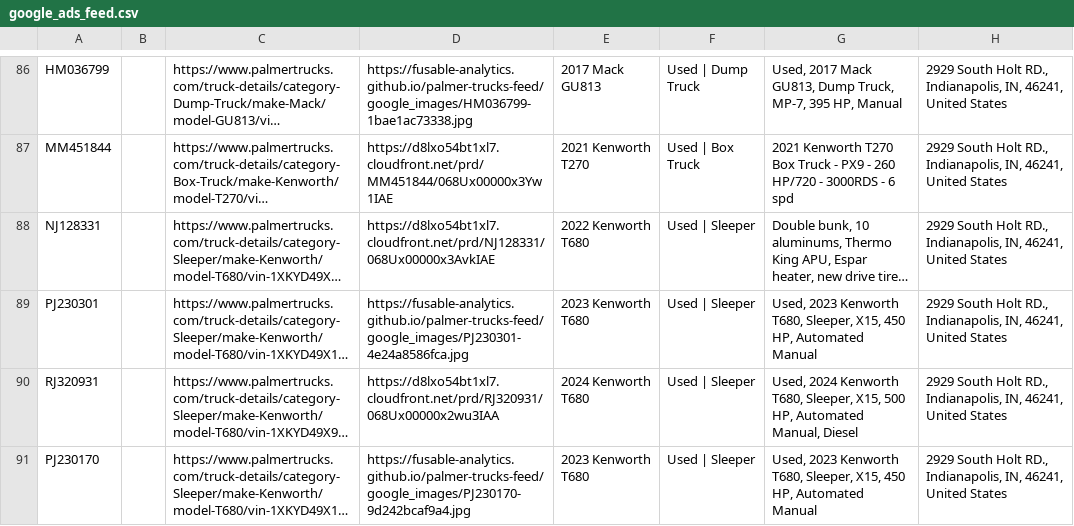
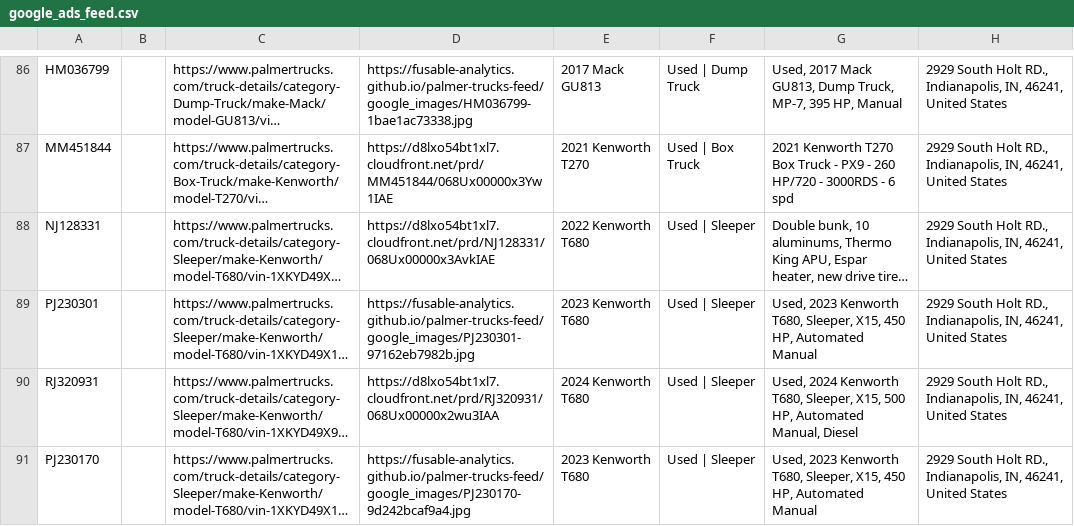
Before and after one commit to Fusable-Analytics/palmer-trucks-feed, a CSV file: google_ads_feed.csv, drawn as a sheet; only a part is shown, gaps mark what is left out; long unchanged cells end in …; the diff names each change by its address in the sheet, - before the commit and + after, or states it on an @@ line.

```diff
--- a/google_ads_feed.csv
+++ b/google_ads_feed.csv
-D89: https://fusable-analytics.github.io/palmer-trucks-feed/google_images/PJ230301-4e24a8586fca.jpg
+D89: https://fusable-analytics.github.io/palmer-trucks-feed/google_images/PJ230301-97162eb7982b.jpg
```
Also changed, not shown: 2 other files.
